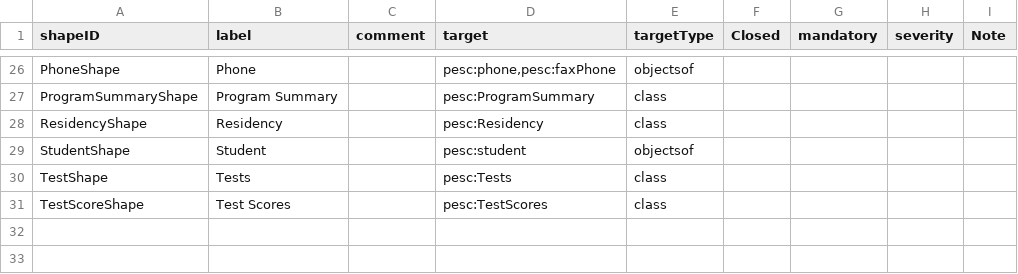
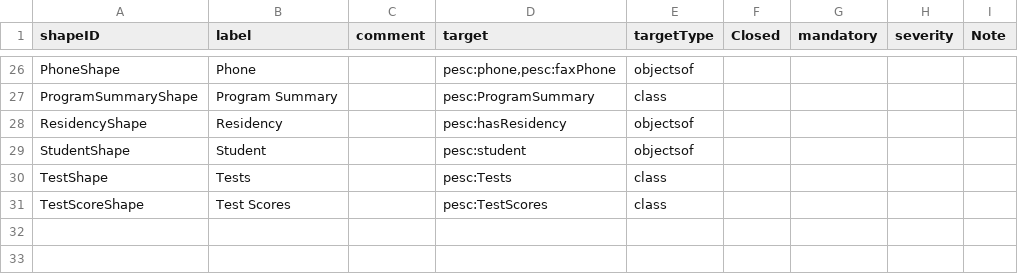
Before and after one commit to pesc-org/json-ld-transcript, a CSV file: TAP+SHACL/shapes.csv, drawn as a sheet; only a part is shown, gaps mark what is left out.

Commit message:
Renaming pesc:residency to pesc:hasResidency; ResisencyShape targets object of this

```diff
--- a/TAP+SHACL/shapes.csv
+++ b/TAP+SHACL/shapes.csv
@@ -27,3 +27,3 @@ PhoneShape,Phone,,"pesc:phone,pesc:faxPhone",objectsof,,,,
 ProgramSummaryShape,Program Summary,,pesc:ProgramSummary,class,,,,
-ResidencyShape,Residency,,pesc:Residency,class,,,,
+ResidencyShape,Residency,,pesc:hasResidency,objectsof,,,,
 StudentShape,Student,,pesc:student,objectsof,,,,
```
Also changed, not shown: TAP+SHACL/tap.csv, 1 other file.
